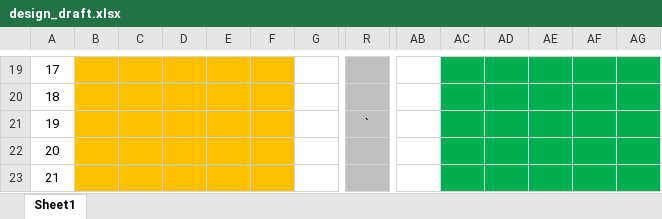
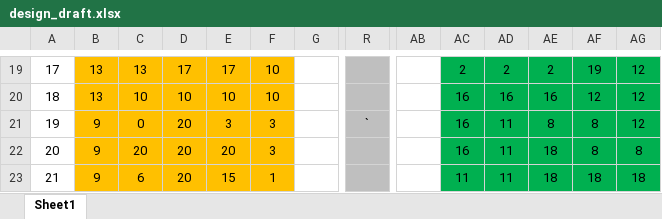
Before and after one commit to wonanut/nodejs, an Excel workbook: design_draft.xlsx, sheet Sheet1, drawn as a sheet; only a part is shown, gaps mark what is left out; values as stored, in another font and other column widths than the file's, no borders; removed rows and columns are numbered as before the commit, all else as after; rows hold the shown columns only; the diff covers the shown part only; the diff names each change by its address in the sheet, - before the commit and + after, or states it on an @@ line.

```diff
--- a/design_draft.xlsx (sheet Sheet1)
+++ b/design_draft.xlsx (sheet Sheet1)
-B19:B20: (empty)
+B19:B20: 13
-C19: (empty)
+C19: 13
-D19: (empty)
+D19: 17
-E19: (empty)
+E19: 17
-F19:F20: (empty)
+F19:F20: 10
-AC19: (empty)
+AC19: 2
-AD19: (empty)
+AD19: 2
-AE19: (empty)
+AE19: 2
-AF19: (empty)
+AF19: 19
-AG19:AG20: (empty)
+AG19:AG20: 12
-C20: (empty)
+C20: 10
-D20: (empty)
+D20: 10
-E20: (empty)
+E20: 10
-AC20: (empty)
+AC20: 16
-AD20: (empty)
+AD20: 16
-AE20: (empty)
+AE20: 16
-AF20: (empty)
+AF20: 12
-row 21: 19 |  |  |  |  |  |  | `
-row 22: 20
+row 21: 19 | 9 | 0 | 20 | 3 | 3 |  | ` |  | 16 | 11 | 8 | 8 | 12
+row 22: 20 | 9 | 20 | 20 | 20 | 3 |  |  |  | 16 | 11 | 18 | 8 | 8
-B23: (empty)
+B23: 9
-C23: (empty)
+C23: 6
-D23: (empty)
+D23: 20
-E23: (empty)
+E23: 15
-F23: (empty)
+F23: 1
-AC23: (empty)
+AC23: 11
-AD23: (empty)
+AD23: 11
-AE23: (empty)
+AE23: 18
-AF23: (empty)
+AF23: 18
-AG23: (empty)
+AG23: 18
```
Also changed, not shown: 36 added rows, 15 removed rows, 113 edited cells and merged cells elsewhere in this sheet, 7 other files.
